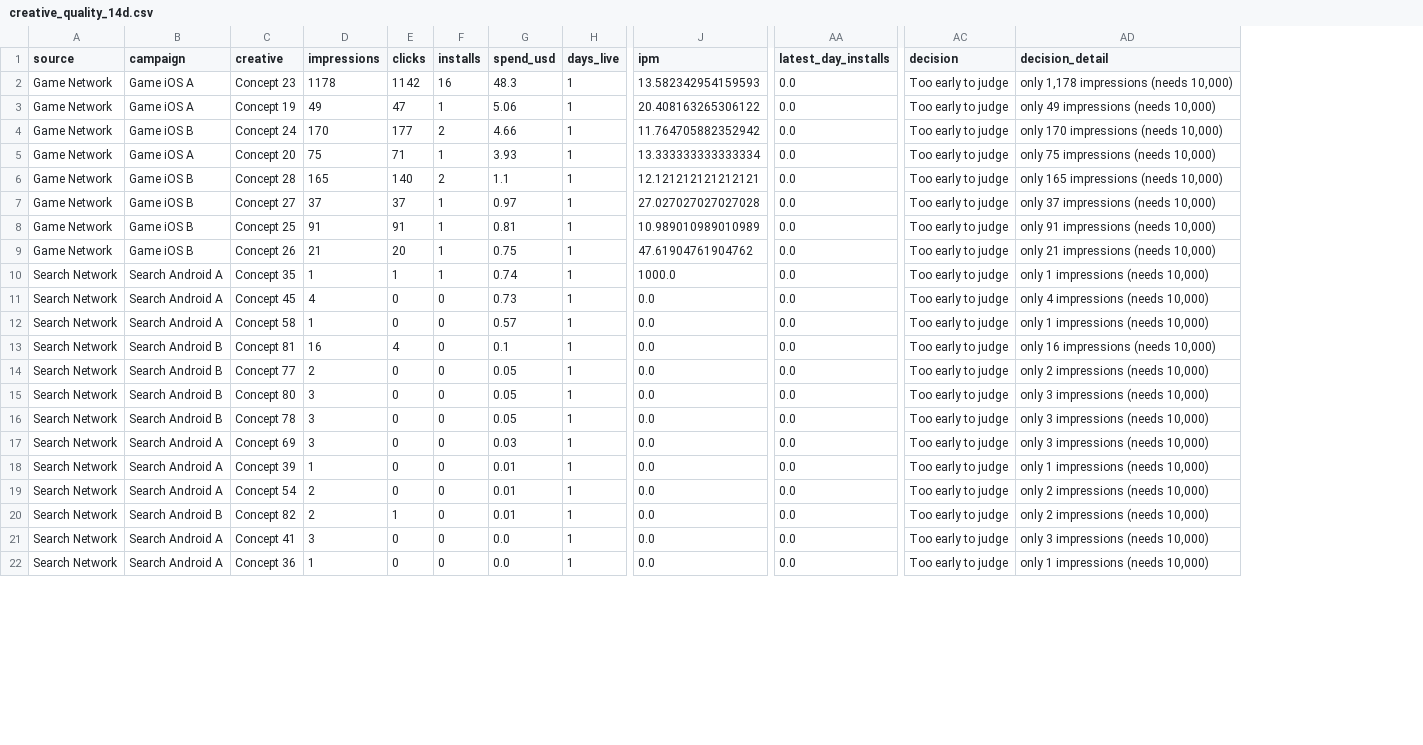
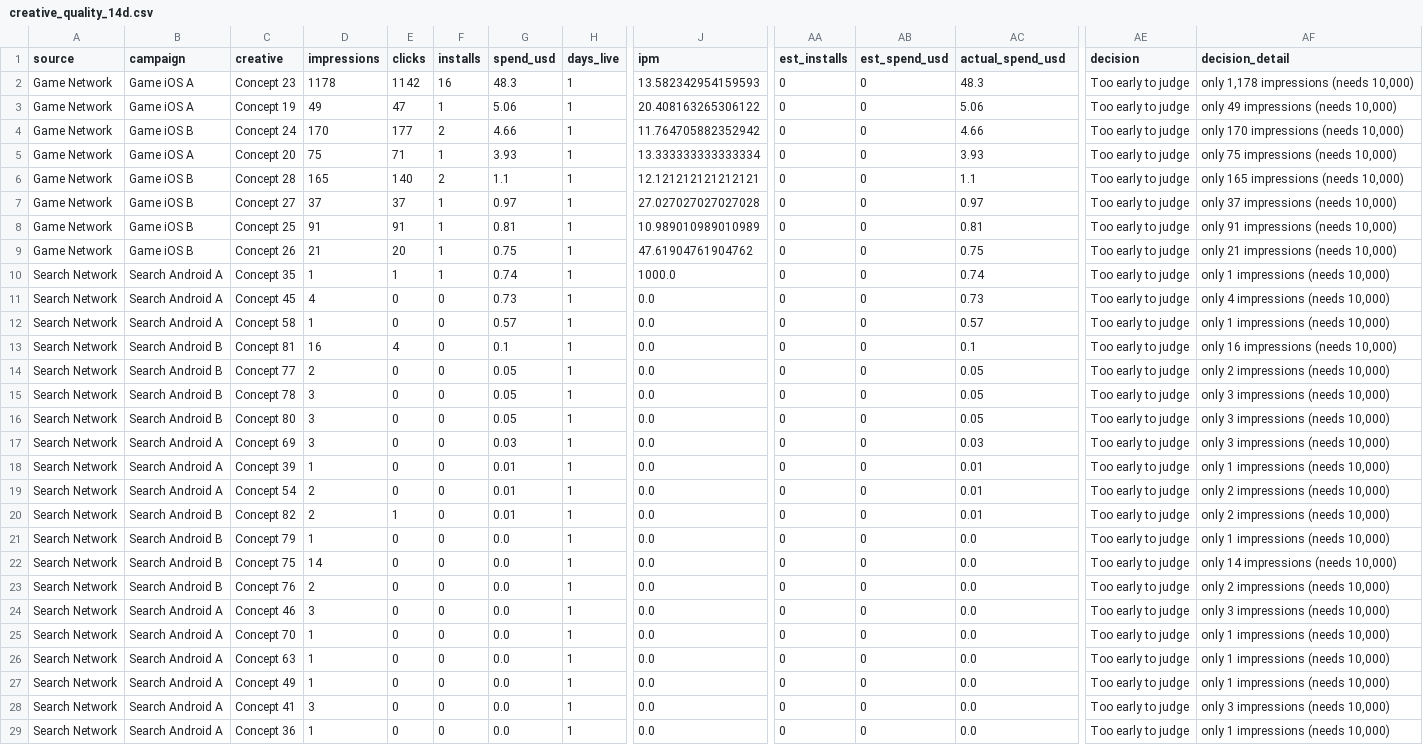
Before and after one commit to Nirmitk1311/Mobile_Game_Marketing_Analytics_Portfolio, a CSV file: outputs/weekly/2025-10-01/creative_quality_14d.csv, drawn as a sheet; only a part is shown, gaps mark what is left out; removed rows and columns are numbered as before the commit, all else as after; rows hold the shown columns only; the diff covers the shown part only; the diff names each change by its address in the sheet, - before the commit and + after, or states it on an @@ line.

```diff
--- a/outputs/weekly/2025-10-01/creative_quality_14d.csv
+++ b/outputs/weekly/2025-10-01/creative_quality_14d.csv
+column AA (est_installs), rows 2-15: all 0; rows 17-20: all 0; rows 28-29: 0 | 0
+column AB (est_spend_usd), rows 2-15: all 0; rows 17-20: all 0; rows 28-29: 0 | 0
-AC1: latest_day_installs
+AC1: actual_spend_usd
-AC2 (actual_spend_usd): 0.0
+AC2 (actual_spend_usd): 48.3
-AC3 (actual_spend_usd): 0.0
+AC3 (actual_spend_usd): 5.06
-AC4 (actual_spend_usd): 0.0
+AC4 (actual_spend_usd): 4.66
-AC5 (actual_spend_usd): 0.0
+AC5 (actual_spend_usd): 3.93
-AC6 (actual_spend_usd): 0.0
+AC6 (actual_spend_usd): 1.1
-AC7 (actual_spend_usd): 0.0
+AC7 (actual_spend_usd): 0.97
-AC8 (actual_spend_usd): 0.0
+AC8 (actual_spend_usd): 0.81
-AC9 (actual_spend_usd): 0.0
+AC9 (actual_spend_usd): 0.75
-AC10 (actual_spend_usd): 0.0
+AC10 (actual_spend_usd): 0.74
-AC11 (actual_spend_usd): 0.0
+AC11 (actual_spend_usd): 0.73
-AC12 (actual_spend_usd): 0.0
+AC12 (actual_spend_usd): 0.57
-AC13 (actual_spend_usd): 0.0
+AC13 (actual_spend_usd): 0.1
-AC14 (actual_spend_usd): 0.0
+AC14 (actual_spend_usd): 0.05
-row 15: Search Network | Search Android B | Concept 80 | 3 | 0 | 0 | 0.05 | 1 | 0.0 | 0.0 | Too early to judge | only 3 impressions (needs 10,000)
-AC15 (actual_spend_usd): 0.0
+AC15 (actual_spend_usd): 0.05
+row 16: Search Network | Search Android B | Concept 80 | 3 | 0 | 0 | 0.05 | 1 | 0.0 | 0 | 0 | 0.05 | Too early to judge | only 3 impressions (needs 10,000)
-AC17 (actual_spend_usd): 0.0
+AC17 (actual_spend_usd): 0.03
-AC18:AC20 (actual_spend_usd): 0.0
+AC18:AC20 (actual_spend_usd): 0.01
@@ row 31 moved to row 21: Search Network @@
@@ row 25 moved to row 22: Search Network @@
@@ row 30 moved to row 23: Search Network @@
@@ row 28 moved to row 24: Search Network @@
@@ row 26 moved to row 25: Search Network @@
@@ row 27 moved to row 26: Search Network @@
@@ row 29 moved to row 27: Search Network @@
```
Also changed, not shown: 1 moved row elsewhere in this file, outputs/weekly/2025-10-08/creative_quality_14d.csv, outputs/weekly/2025-10-15/creative_quality_14d.csv, 16 other files.
